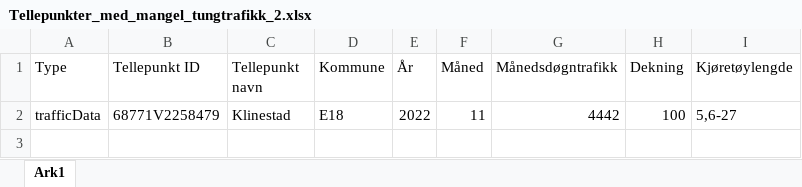
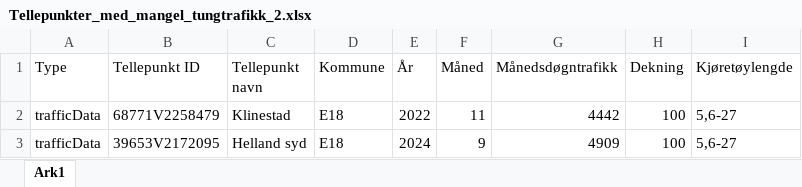
Before and after one commit to RasmusPalmqvist/Vestfold, an Excel workbook: 05_Mobilitet og infrastruktur/Persontransport og reisevaner/Mobilitetsdashboard/Brukes2024/Tellepunkter_med_mangel_tungtrafikk_2.xlsx, sheet Ark1, drawn as a sheet; values as stored, in another font and other column widths than the file's, no borders; the diff names each change by its address in the sheet, - before the commit and + after, or states it on an @@ line.

```diff
--- a/05_Mobilitet og infrastruktur/Persontransport og reisevaner/Mobilitetsdashboard/Brukes2024/Tellepunkter_med_mangel_tungtrafikk_2.xlsx (sheet Ark1)
+++ b/05_Mobilitet og infrastruktur/Persontransport og reisevaner/Mobilitetsdashboard/Brukes2024/Tellepunkter_med_mangel_tungtrafikk_2.xlsx (sheet Ark1)
+row 3: trafficData | 39653V2172095 | Helland syd | E18 | 2024 | 9 | 4909 | 100 | 5,6-27
```
Also changed, not shown: 05_Mobilitet og infrastruktur/Persontransport og reisevaner/Mobilitetsdashboard/Brukes2024/Tellepunkter_med_mangel2_bil2.xlsx, 1 other file.
